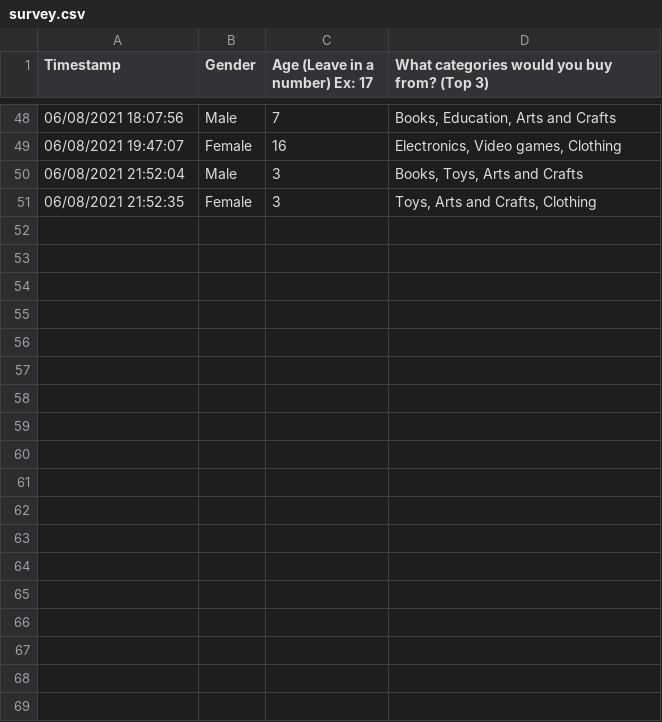
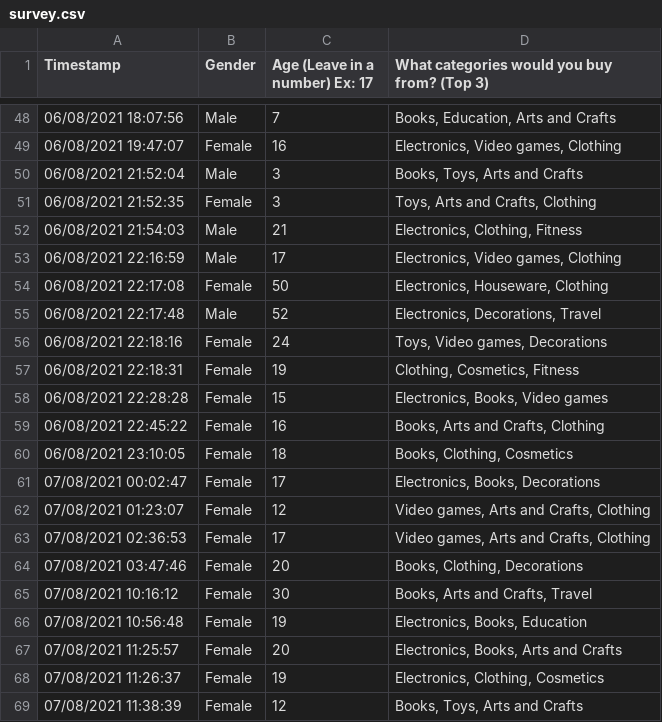
Before and after one commit to DonaldKLee/GiftDex, a CSV file: static/survey.csv, drawn as a sheet; only a part is shown, gaps mark what is left out; the diff names each change by its address in the sheet, - before the commit and + after, or states it on an @@ line.

```diff
--- a/static/survey.csv
+++ b/static/survey.csv
+row 52: 06/08/2021 21:54:03 | Male | 21 | Electronics, Clothing, Fitness
+row 53: 06/08/2021 22:16:59 | Male | 17 | Electronics, Video games, Clothing
+row 54: 06/08/2021 22:17:08 | Female | 50 | Electronics, Houseware, Clothing
+row 55: 06/08/2021 22:17:48 | Male | 52 | Electronics, Decorations, Travel
+row 56: 06/08/2021 22:18:16 | Female | 24 | Toys, Video games, Decorations
+row 57: 06/08/2021 22:18:31 | Female | 19 | Clothing, Cosmetics, Fitness
+row 58: 06/08/2021 22:28:28 | Female | 15 | Electronics, Books, Video games
+row 59: 06/08/2021 22:45:22 | Female | 16 | Books, Arts and Crafts, Clothing
+row 60: 06/08/2021 23:10:05 | Female | 18 | Books, Clothing, Cosmetics
+row 61: 07/08/2021 00:02:47 | Female | 17 | Electronics, Books, Decorations
+row 62: 07/08/2021 01:23:07 | Female | 12 | Video games, Arts and Crafts, Clothing
+row 63: 07/08/2021 02:36:53 | Female | 17 | Video games, Arts and Crafts, Clothing
+row 64: 07/08/2021 03:47:46 | Female | 20 | Books, Clothing, Decorations
+row 65: 07/08/2021 10:16:12 | Female | 30 | Books, Arts and Crafts, Travel
+row 66: 07/08/2021 10:56:48 | Female | 19 | Electronics, Books, Education
+row 67: 07/08/2021 11:25:57 | Female | 20 | Electronics, Books, Arts and Crafts
+row 68: 07/08/2021 11:26:37 | Female | 19 | Electronics, Clothing, Cosmetics
+row 69: 07/08/2021 11:38:39 | Female | 12 | Books, Toys, Arts and Crafts
```
Also changed, not shown: 5 other files.
